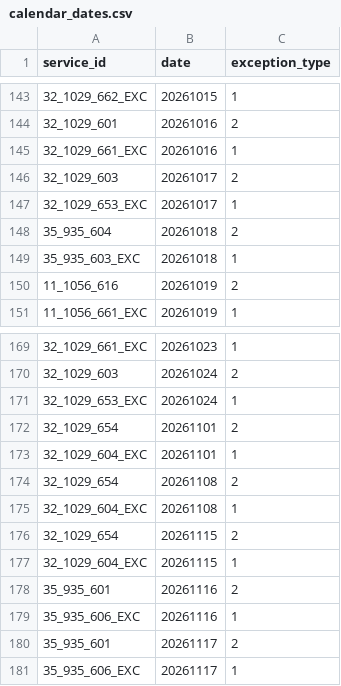
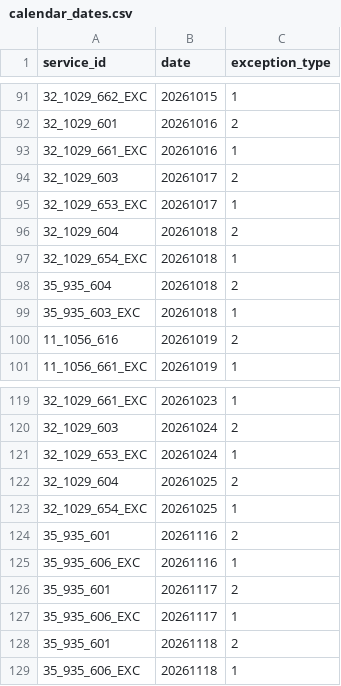
Before and after one commit to WireNext/emtgfs, a CSV file: data_csv/calendar_dates.csv, drawn as a sheet; only a part is shown, gaps mark what is left out; the diff covers the shown part only.

```diff
--- a/data_csv/calendar_dates.csv
+++ b/data_csv/calendar_dates.csv
@@ -147,2 +95,4 @@ service_id,date,exception_type
 32_1029_653_EXC,20261017,1
+32_1029_604,20261018,2
+32_1029_654_EXC,20261018,1
 35_935_604,20261018,2
@@ -171,8 +121,4 @@ service_id,date,exception_type
 32_1029_653_EXC,20261024,1
-32_1029_654,20261101,2
-32_1029_604_EXC,20261101,1
-32_1029_654,20261108,2
-32_1029_604_EXC,20261108,1
-32_1029_654,20261115,2
-32_1029_604_EXC,20261115,1
+32_1029_604,20261025,2
+32_1029_654_EXC,20261025,1
 35_935_601,20261116,2
@@ -181 +127,3 @@ service_id,date,exception_type
 35_935_606_EXC,20261117,1
+35_935_601,20261118,2
+35_935_606_EXC,20261118,1
```
Also changed, not shown: 52 removed rows elsewhere in this file, data_csv/calendar.csv, data_csv/feed_info.csv, 2 other files.
